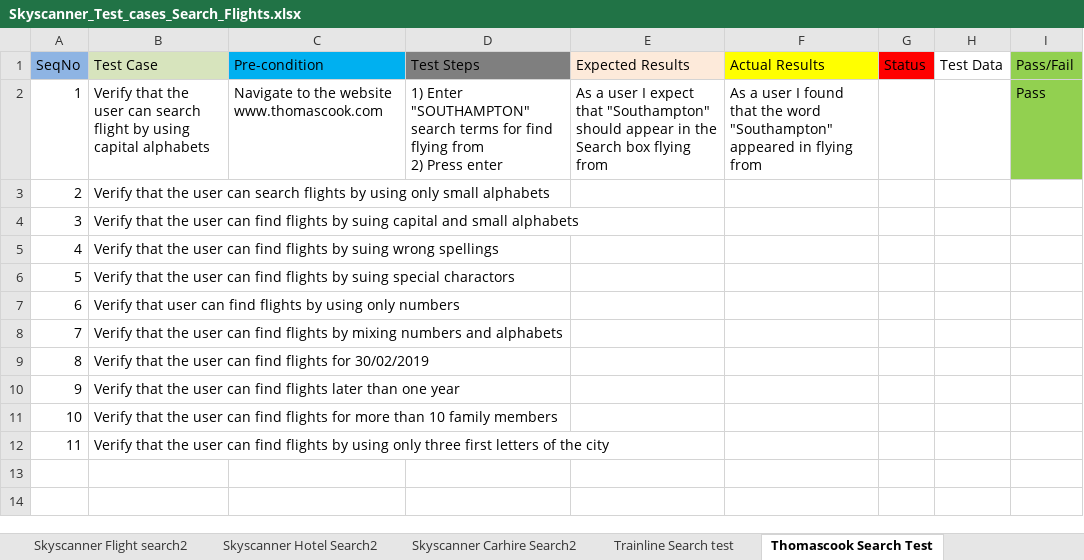
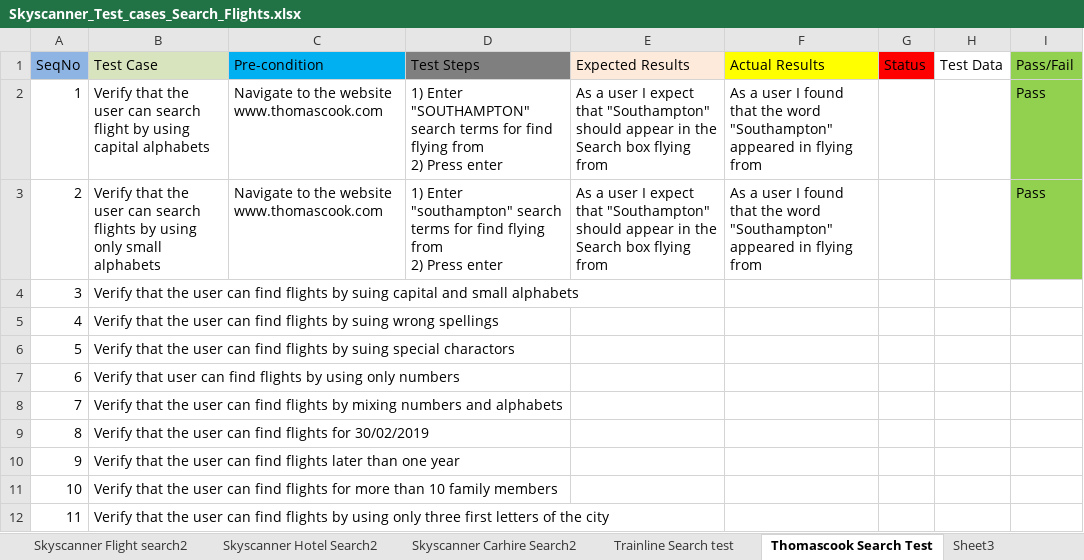
Before and after one commit to Asim2678/FirstTestCase, an Excel workbook: Skyscanner_Test_cases_Search_Flights.xlsx, sheet Thomascook Search Test, drawn as a sheet; values as stored, in another font and other column widths than the file's, no borders; ↵ is a line break in a cell; the diff names each change by its address in the sheet, - before the commit and + after, or states it on an @@ line.

Commit message:
added for thomas cook

```diff
--- a/Skyscanner_Test_cases_Search_Flights.xlsx (sheet Thomascook Search Test)
+++ b/Skyscanner_Test_cases_Search_Flights.xlsx (sheet Thomascook Search Test)
+sheet tab: Sheet3
-C3 (Pre-condition): (empty)
+C3 (Pre-condition): Navigate to the website www.thomascook.com
-D3 (Test Steps): (empty)
+D3 (Test Steps): 1) Enter "southampton" search terms for find flying from ↵ 2) Press enter
-E3 (Expected Results): (empty)
+E3 (Expected Results): As a user I expect that "Southampton" should appear in the Search box flying from
-F3 (Actual Results): (empty)
+F3 (Actual Results): As a user I found that the word "Southampton" appeared in flying from
-I3 (Pass/Fail): (empty)
+I3 (Pass/Fail): Pass
-I3 fill: none
+I3 fill: #92D050
```
Also changed, not shown: charts or pictures.
